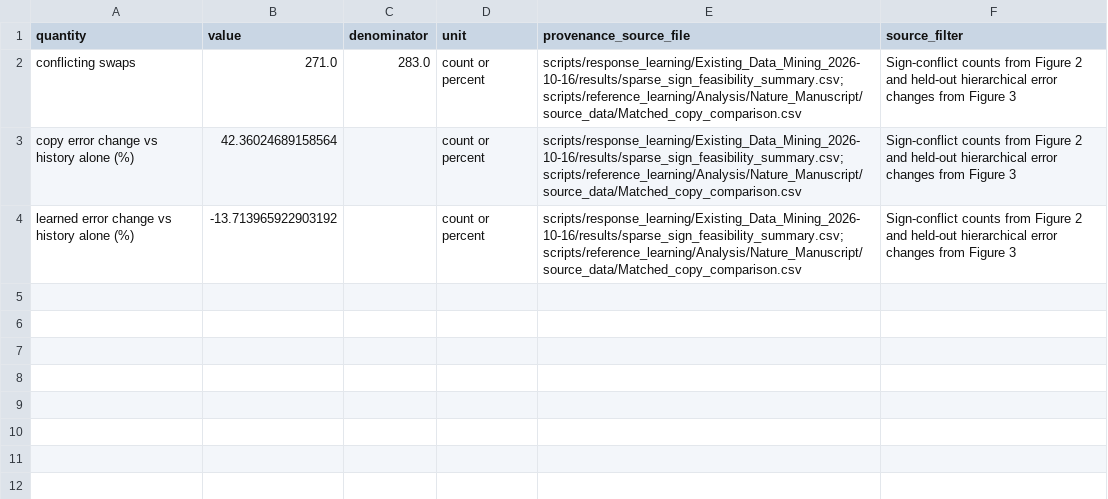
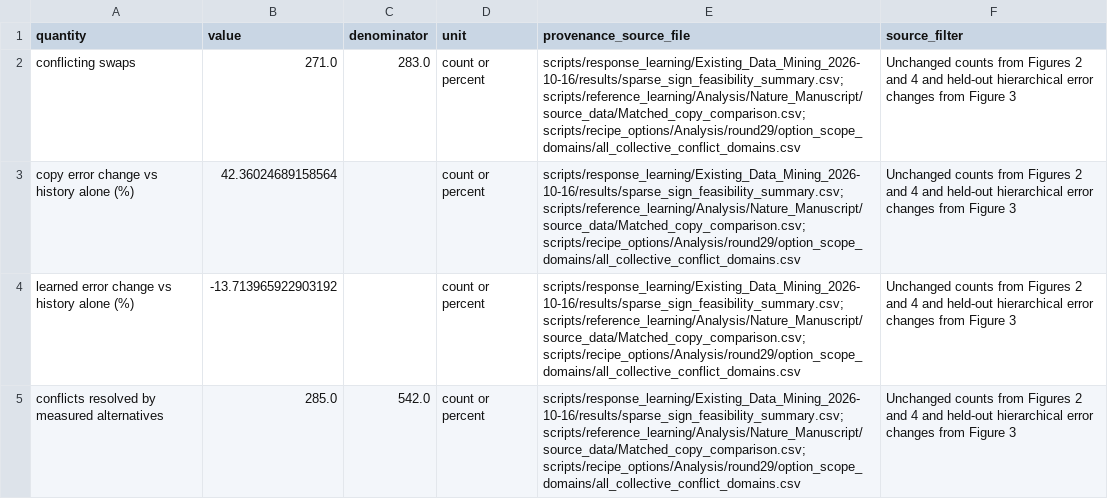
Before and after one commit to TheLiaoGroup/Reagent-swap-effects-are-learnable-but-not-copyable, a CSV file: Results/source_tables/Fig1_map_numbers.csv, drawn as a sheet.

```diff
--- a/Results/source_tables/Fig1_map_numbers.csv
+++ b/Results/source_tables/Fig1_map_numbers.csv
@@ -1,4 +1,5 @@
 quantity,value,denominator,unit,provenance_source_file,source_filter
-conflicting swaps,271.0,283.0,count or percent,scripts/response_learning/Existing_Data_Mining_2026-10-16/results/sparse_sign_feasibility_summary.csv; scripts/reference_learning/Analysis/Nature_Manuscript/source_data/Matched_copy_comparison.csv,Sign-conflict counts from Figure 2 and held-out hierarchical error changes from Figure 3
-copy error change vs history alone (%),42.36024689158564,,count or percent,scripts/response_learning/Existing_Data_Mining_2026-10-16/results/sparse_sign_feasibility_summary.csv; scripts/reference_learning/Analysis/Nature_Manuscript/source_data/Matched_copy_comparison.csv,Sign-conflict counts from Figure 2 and held-out hierarchical error changes from Figure 3
-learned error change vs history alone (%),-13.713965922903192,,count or percent,scripts/response_learning/Existing_Data_Mining_2026-10-16/results/sparse_sign_feasibility_summary.csv; scripts/reference_learning/Analysis/Nature_Manuscript/source_data/Matched_copy_comparison.csv,Sign-conflict counts from Figure 2 and held-out hierarchical error changes from Figure 3
+conflicting swaps,271.0,283.0,count or percent,scripts/response_learning/Existing_Data_Mining_2026-10-16/results/sparse_sign_feasibility_summary.csv; scripts/reference_learning/Analysis/Nature_Manuscript/source_data/Matched_copy_comparison.csv; scripts/recipe_options/Analysis/round29/option_scope_domains/all_collective_conflict_domains.csv,Unchanged counts from Figures 2 and 4 and held-out hierarchical error changes from Figure 3
+copy error change vs history alone (%),42.36024689158564,,count or percent,scripts/response_learning/Existing_Data_Mining_2026-10-16/results/sparse_sign_feasibility_summary.csv; scripts/reference_learning/Analysis/Nature_Manuscript/source_data/Matched_copy_comparison.csv; scripts/recipe_options/Analysis/round29/option_scope_domains/all_collective_conflict_domains.csv,Unchanged counts from Figures 2 and 4 and held-out hierarchical error changes from Figure 3
+learned error change vs history alone (%),-13.713965922903192,,count or percent,scripts/response_learning/Existing_Data_Mining_2026-10-16/results/sparse_sign_feasibility_summary.csv; scripts/reference_learning/Analysis/Nature_Manuscript/source_data/Matched_copy_comparison.csv; scripts/recipe_options/Analysis/round29/option_scope_domains/all_collective_conflict_domains.csv,Unchanged counts from Figures 2 and 4 and held-out hierarchical error changes from Figure 3
+conflicts resolved by measured alternatives,285.0,542.0,count or percent,scripts/response_learning/Existing_Data_Mining_2026-10-16/results/sparse_sign_feasibility_summary.csv; scripts/reference_learning/Analysis/Nature_Manuscript/source_data/Matched_copy_comparison.csv; scripts/recipe_options/Analysis/round29/option_scope_domains/all_collective_conflict_domains.csv,Unchanged counts from Figures 2 and 4 and held-out hierarchical error changes from Figure 3
```
Also changed, not shown: Results/source_tables/S4_selected_prediction.csv, 40 other files.
